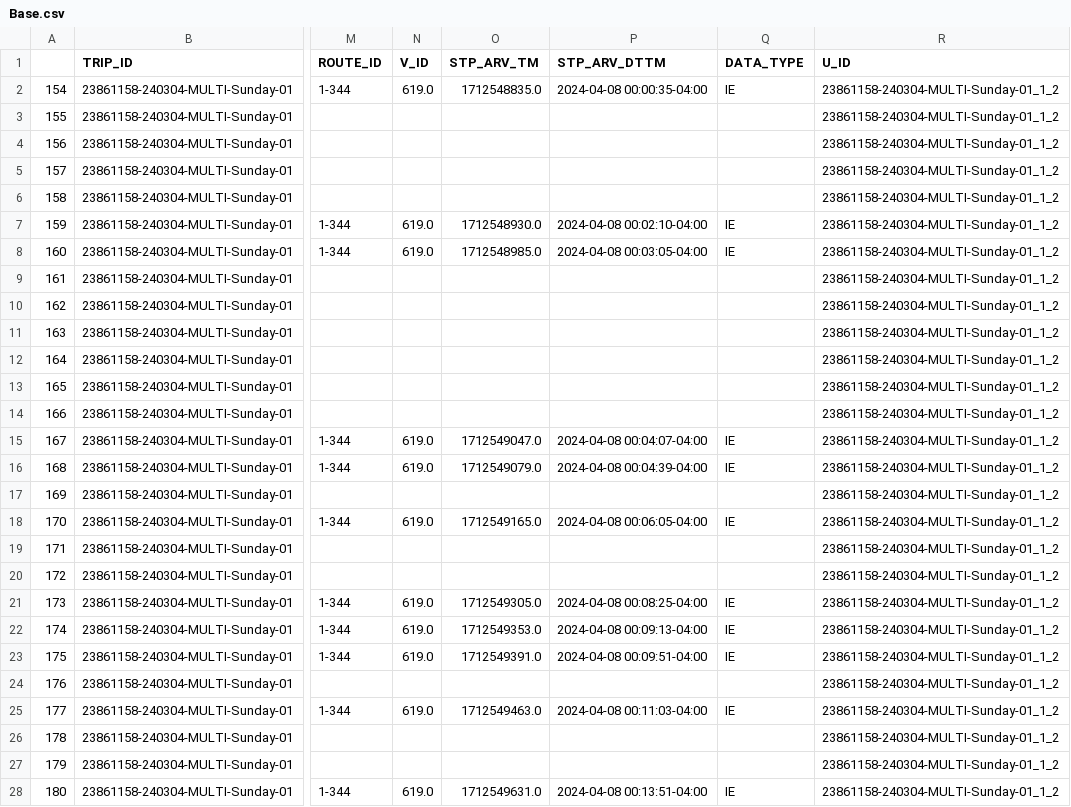
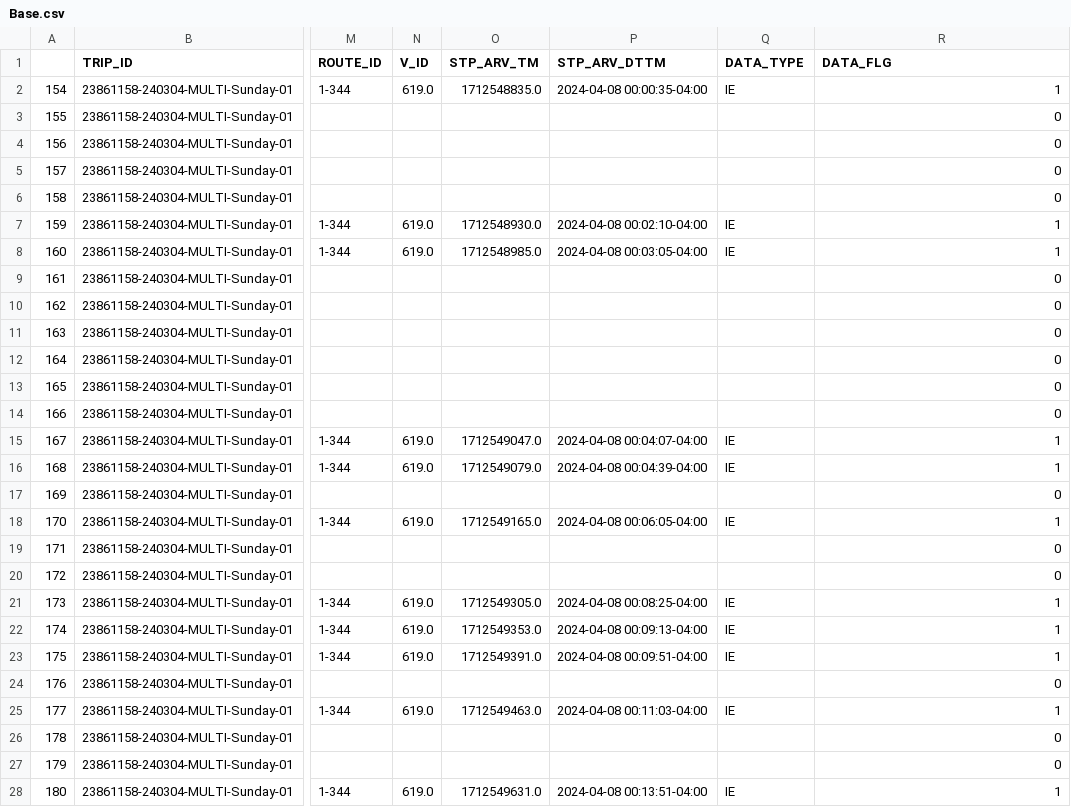
Before and after one commit to renacin/BramptonTransitAnalysis, a CSV file: 1_CollectData/Base.csv, drawn as a sheet; only a part is shown, gaps mark what is left out; the diff covers the shown part only; the diff names each change by its address in the sheet, - before the commit and + after, or states it on an @@ line.

```diff
--- a/1_CollectData/Base.csv
+++ b/1_CollectData/Base.csv
-R1: U_ID
+R1: DATA_FLG
-R2 (DATA_FLG): 23861158-240304-MULTI-Sunday-01_1_2
+R2 (DATA_FLG): 1
-R3:R6 (DATA_FLG): 23861158-240304-MULTI-Sunday-01_1_2
+R3:R6 (DATA_FLG): 0
-R7:R8 (DATA_FLG): 23861158-240304-MULTI-Sunday-01_1_2
+R7:R8 (DATA_FLG): 1
-R9:R14 (DATA_FLG): 23861158-240304-MULTI-Sunday-01_1_2
+R9:R14 (DATA_FLG): 0
-R15:R16 (DATA_FLG): 23861158-240304-MULTI-Sunday-01_1_2
+R15:R16 (DATA_FLG): 1
-R17 (DATA_FLG): 23861158-240304-MULTI-Sunday-01_1_2
+R17 (DATA_FLG): 0
-R18 (DATA_FLG): 23861158-240304-MULTI-Sunday-01_1_2
+R18 (DATA_FLG): 1
-R19:R20 (DATA_FLG): 23861158-240304-MULTI-Sunday-01_1_2
+R19:R20 (DATA_FLG): 0
-R21:R23 (DATA_FLG): 23861158-240304-MULTI-Sunday-01_1_2
+R21:R23 (DATA_FLG): 1
-R24 (DATA_FLG): 23861158-240304-MULTI-Sunday-01_1_2
+R24 (DATA_FLG): 0
-R25 (DATA_FLG): 23861158-240304-MULTI-Sunday-01_1_2
+R25 (DATA_FLG): 1
-R26:R27 (DATA_FLG): 23861158-240304-MULTI-Sunday-01_1_2
+R26:R27 (DATA_FLG): 0
-R28 (DATA_FLG): 23861158-240304-MULTI-Sunday-01_1_2
+R28 (DATA_FLG): 1
```
Also changed, not shown: 9 removed rows elsewhere in this file, 1 other file.
